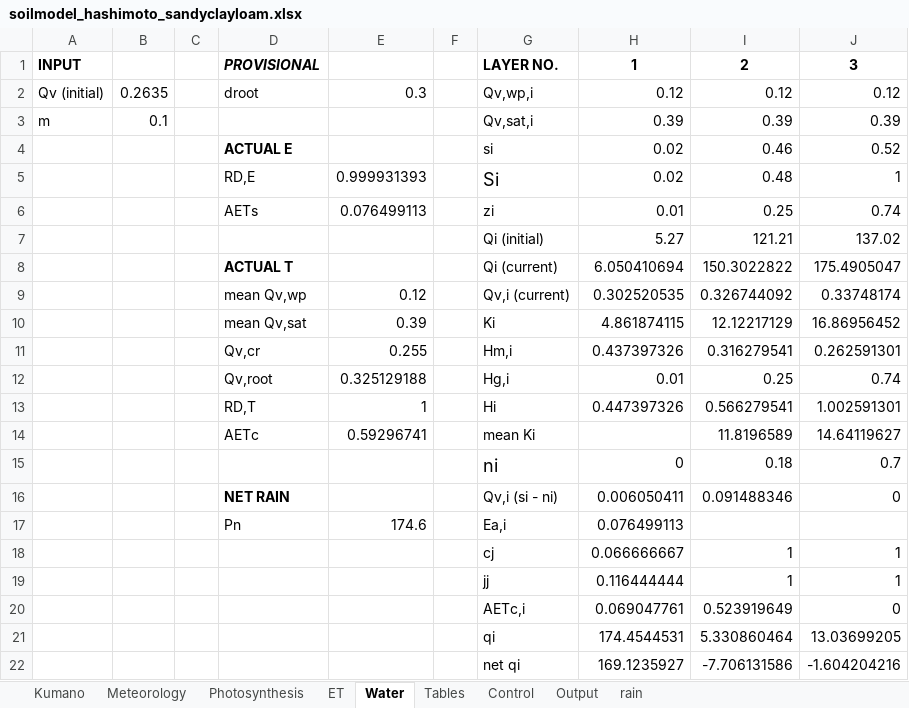
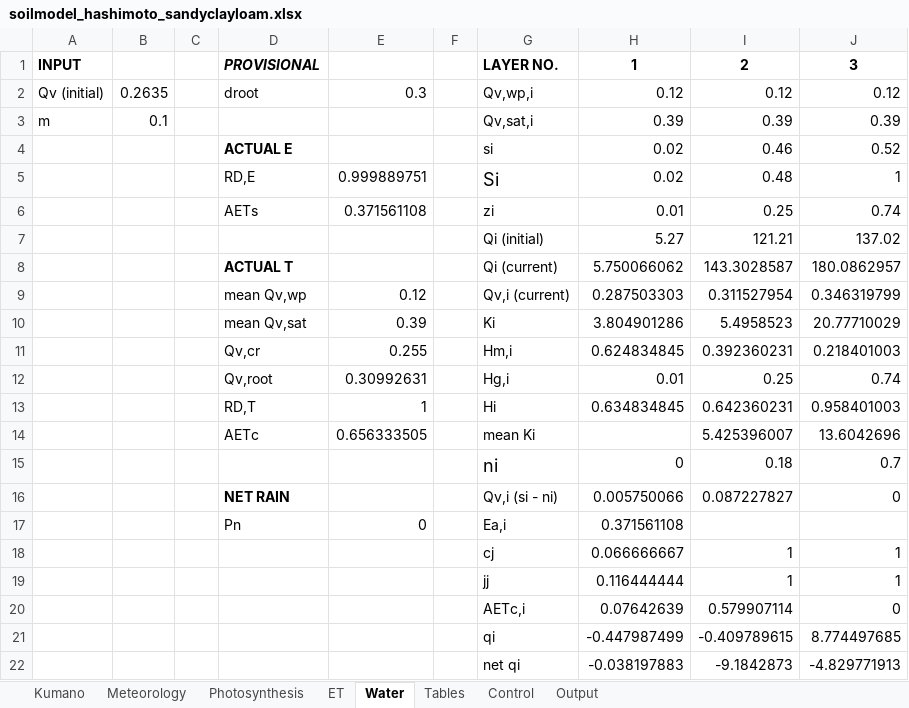
Before and after one commit to yo080628/GrowthPlantModel, an Excel workbook: soilmodel_hashimoto_sandyclayloam.xlsx, sheet Water, drawn as a sheet; values as stored, in another font and other column widths than the file's, no borders; removed rows and columns are numbered as before the commit, all else as after; the diff names each change by its address in the sheet, - before the commit and + after, or states it on an @@ line.

```diff
--- a/soilmodel_hashimoto_sandyclayloam.xlsx (sheet Water)
+++ b/soilmodel_hashimoto_sandyclayloam.xlsx (sheet Water)
-sheet tab: rain
-E5: 0.999931393
+E5: 0.999889751
-E6: 0.076499113
+E6: 0.371561108
-row 8:  |  |  | ACTUAL T |  |  | Qi (current) | 6.050410694 | 150.3022822 | 175.4905047
-row 9:  |  |  | mean Qv,wp | 0.12 |  | Qv,i (current) | 0.302520535 | 0.326744092 | 0.33748174
-row 10:  |  |  | mean Qv,sat | 0.39 |  | Ki | 4.861874115 | 12.12217129 | 16.86956452
-row 11:  |  |  | Qv,cr | 0.255 |  | Hm,i | 0.437397326 | 0.316279541 | 0.262591301
+row 8:  |  |  | ACTUAL T |  |  | Qi (current) | 5.750066062 | 143.3028587 | 180.0862957
+row 9:  |  |  | mean Qv,wp | 0.12 |  | Qv,i (current) | 0.287503303 | 0.311527954 | 0.346319799
+row 10:  |  |  | mean Qv,sat | 0.39 |  | Ki | 3.804901286 | 5.4958523 | 20.77710029
+row 11:  |  |  | Qv,cr | 0.255 |  | Hm,i | 0.624834845 | 0.392360231 | 0.218401003
-E12: 0.325129188
+E12: 0.30992631
-H13: 0.447397326
+H13: 0.634834845
-I13: 0.566279541
+I13: 0.642360231
-J13: 1.002591301
+J13: 0.958401003
-row 14:  |  |  | AETc | 0.59296741 |  | mean Ki |  | 11.8196589 | 14.64119627
+row 14:  |  |  | AETc | 0.656333505 |  | mean Ki |  | 5.425396007 | 13.6042696
-H16: 0.006050411
+H16: 0.005750066
-I16: 0.091488346
+I16: 0.087227827
-E17: 174.6
+E17: 0
-H17: 0.076499113
+H17: 0.371561108
-H20: 0.069047761
+H20: 0.07642639
-I20: 0.523919649
+I20: 0.579907114
-row 21:  |  |  |  |  |  | qi | 174.4544531 | 5.330860464 | 13.03699205
-row 22:  |  |  |  |  |  | net qi | 169.1235927 | -7.706131586 | -1.604204216
+row 21:  |  |  |  |  |  | qi | -0.447987499 | -0.409789615 | 8.774497685
+row 22:  |  |  |  |  |  | net qi | -0.038197883 | -9.1842873 | -4.829771913
```
Also changed, not shown: sheet Output, sheet Meteorology, sheet Kumano, sheet ET, sheet Photosynthesis, sheet Control, formulas that keep their value, charts or pictures.
